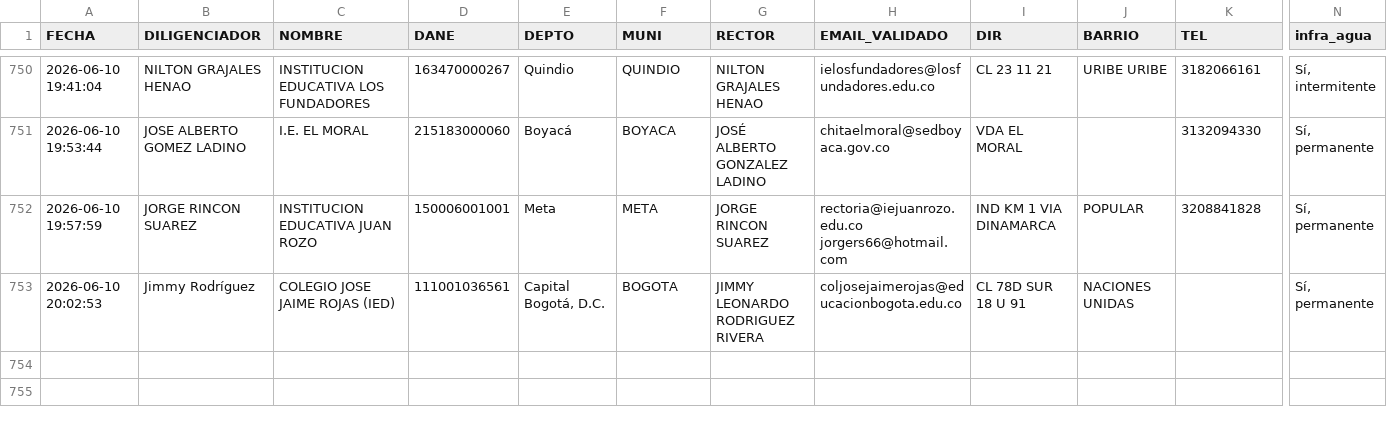
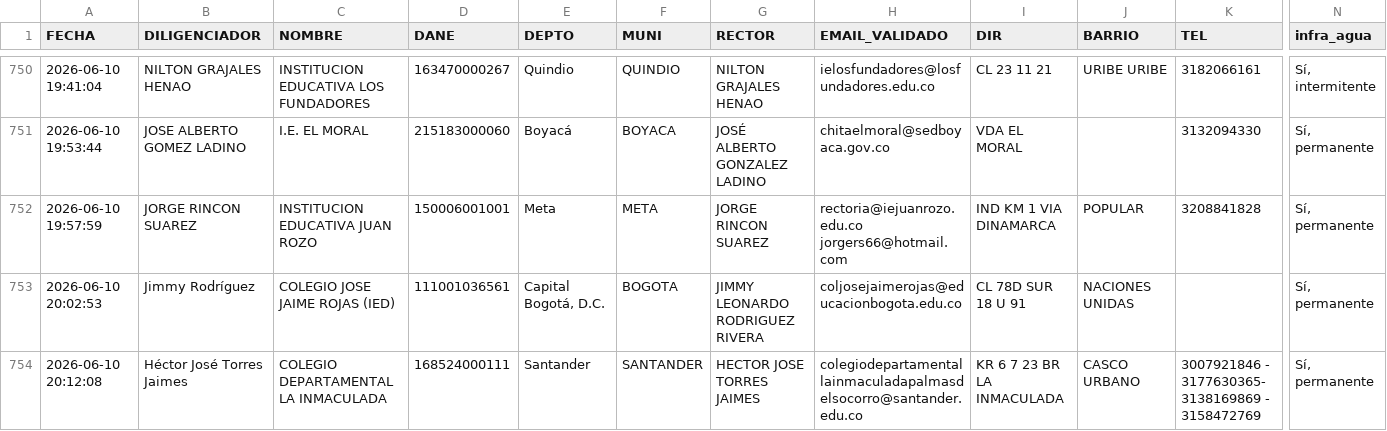
Before and after one commit to maoreyc-sketch/Encuesta_Calidad, a CSV file: Consolidado_Encuestas_MEN.csv, drawn as a sheet; only a part is shown, gaps mark what is left out; rows hold the shown columns only; the diff names each change by its address in the sheet, - before the commit and + after, or states it on an @@ line.

Commit message:
Encuesta registrada 2026-06-10 20:12

```diff
--- a/Consolidado_Encuestas_MEN.csv
+++ b/Consolidado_Encuestas_MEN.csv
+row 754: 2026-06-10 20:12:08 | Héctor José Torres Jaimes | COLEGIO DEPARTAMENTAL LA INMACULADA | 168524000111 | Santander | SANTANDER | HECTOR JOSE TORRES JAIMES | colegiodepartamentallainmaculadapalmasdelsocorro@santander.edu.co | KR 6 7 23 BR LA INMACULADA | CASCO URBANO | 3007921846 - 3177630365- 3138169869 - 3158472769 | Sí, permanente
```
